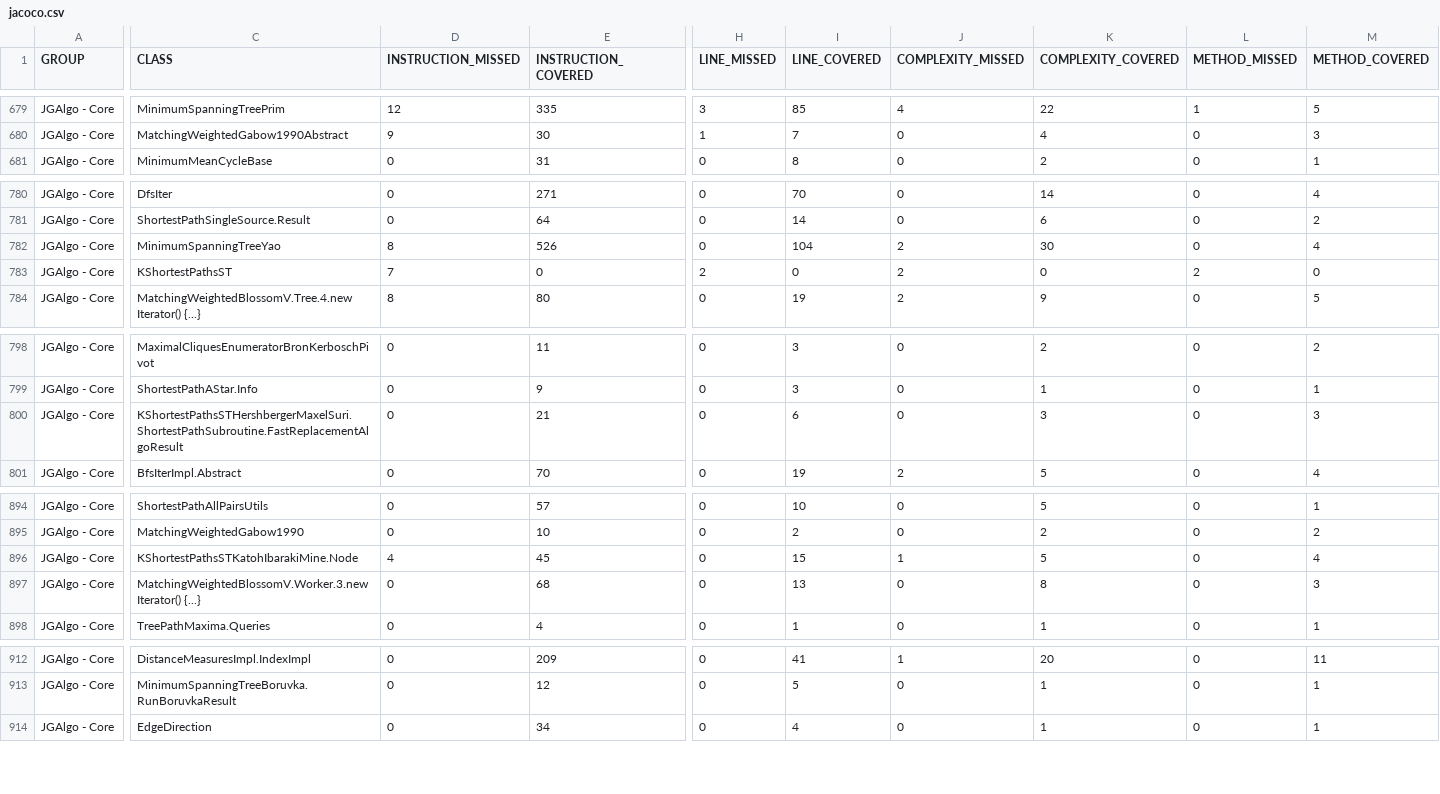
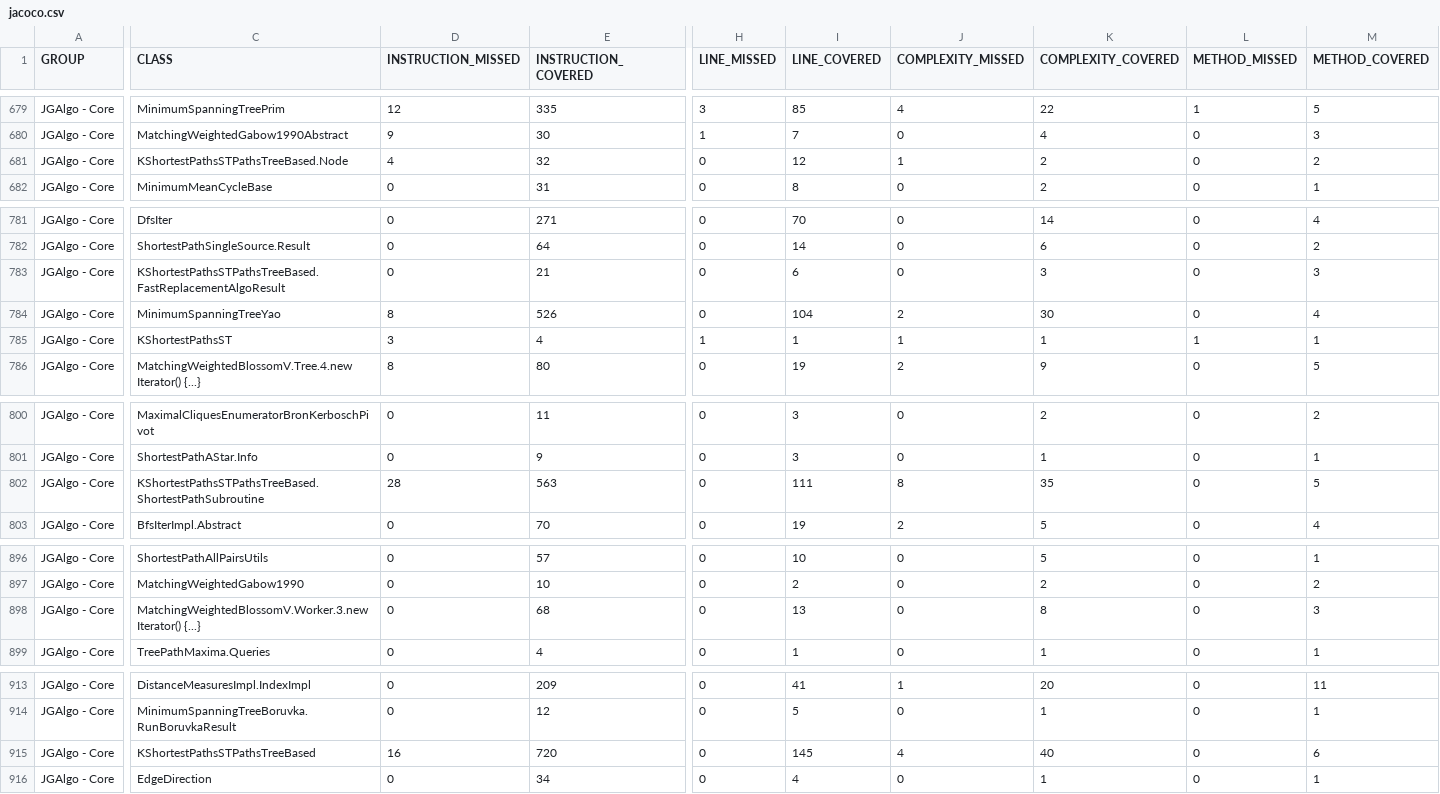
Before and after one commit to barakugav/JGAlgo, a CSV file: jgalgo-core/jacoco.csv, drawn as a sheet; only a part is shown, gaps mark what is left out; removed rows and columns are numbered as before the commit, all else as after; rows hold the shown columns only; the diff covers the shown part only; the diff names each change by its address in the sheet, - before the commit and + after, or states it on an @@ line.

```diff
--- a/jgalgo-core/jacoco.csv
+++ b/jgalgo-core/jacoco.csv
+row 681: JGAlgo - Core | KShortestPathsSTPathsTreeBased.Node | 4 | 32 | 0 | 12 | 1 | 2 | 0 | 2
+row 783: JGAlgo - Core | KShortestPathsSTPathsTreeBased.FastReplacementAlgoResult | 0 | 21 | 0 | 6 | 0 | 3 | 0 | 3
-D785 (INSTRUCTION_MISSED): 7
+D785 (INSTRUCTION_MISSED): 3
-E785 (INSTRUCTION_COVERED): 0
+E785 (INSTRUCTION_COVERED): 4
-H785 (LINE_MISSED): 2
+H785 (LINE_MISSED): 1
-I785 (LINE_COVERED): 0
+I785 (LINE_COVERED): 1
-J785 (COMPLEXITY_MISSED): 2
+J785 (COMPLEXITY_MISSED): 1
-K785 (COMPLEXITY_COVERED): 0
+K785 (COMPLEXITY_COVERED): 1
-L785 (METHOD_MISSED): 2
+L785 (METHOD_MISSED): 1
-M785 (METHOD_COVERED): 0
+M785 (METHOD_COVERED): 1
-row 800: JGAlgo - Core | KShortestPathsSTHershbergerMaxelSuri.ShortestPathSubroutine.FastReplacementAlgoResult | 0 | 21 | 0 | 6 | 0 | 3 | 0 | 3
+row 802: JGAlgo - Core | KShortestPathsSTPathsTreeBased.ShortestPathSubroutine | 28 | 563 | 0 | 111 | 8 | 35 | 0 | 5
-row 896: JGAlgo - Core | KShortestPathsSTKatohIbarakiMine.Node | 4 | 45 | 0 | 15 | 1 | 5 | 0 | 4
+row 915: JGAlgo - Core | KShortestPathsSTPathsTreeBased | 16 | 720 | 0 | 145 | 4 | 40 | 0 | 6
```
Also changed, not shown: 1 removed row and 79 edited cells elsewhere in this file, jgalgo-bench/jacoco.csv, 51 other files.
